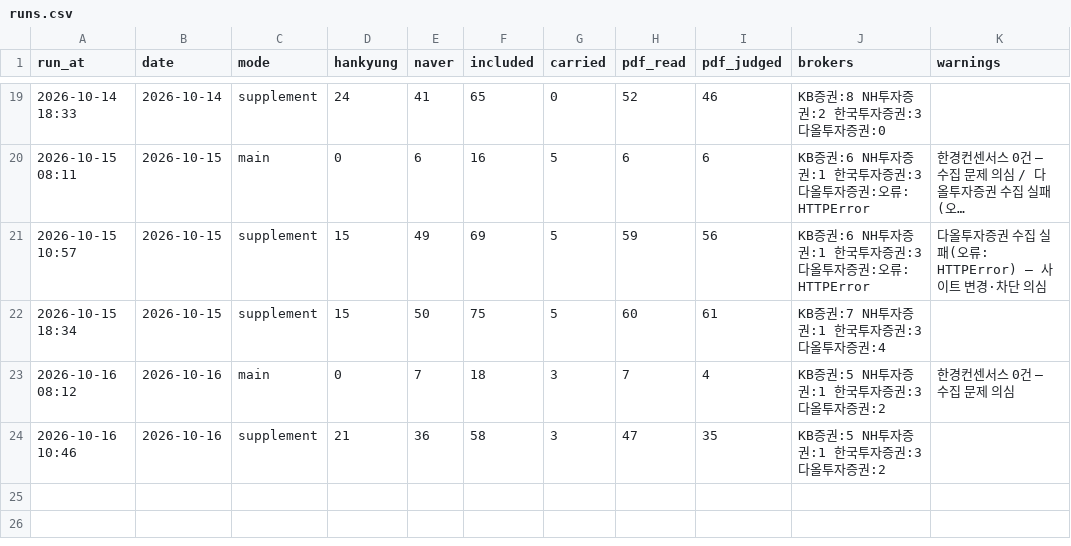
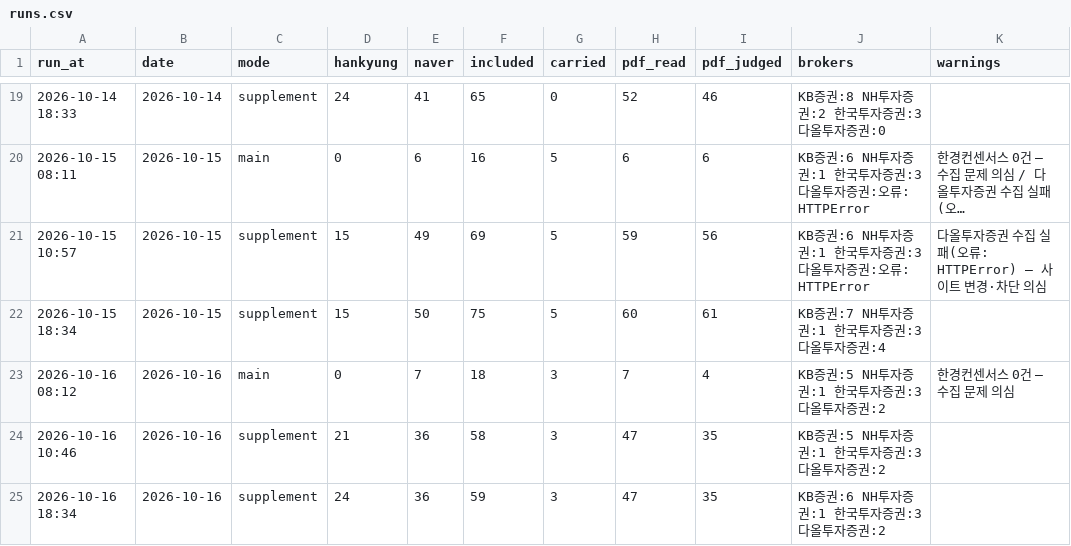
Before and after one commit to ysjang0-blip/stock-report, a CSV file: data/runs.csv, drawn as a sheet; only a part is shown, gaps mark what is left out; long unchanged cells end in ….

```diff
--- a/data/runs.csv
+++ b/data/runs.csv
@@ -24 +24,2 @@ run_at,date,mode,hankyung,naver,included,carried,pdf_read,pdf_judged,brokers,war
 2026-10-16 10:46,2026-10-16,supplement,21,36,58,3,47,35,KB증권:5 NH투자증권:1 한국투자증권:3 다올투자증권:2,
+2026-10-16 18:34,2026-10-16,supplement,24,36,59,3,47,35,KB증권:6 NH투자증권:1 한국투자증권:3 다올투자증권:2,
```
Also changed, not shown: data/history.csv, 2 other files.
